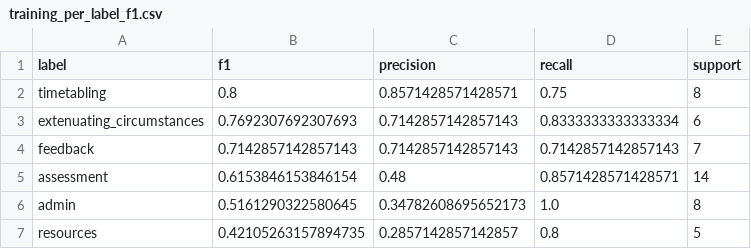
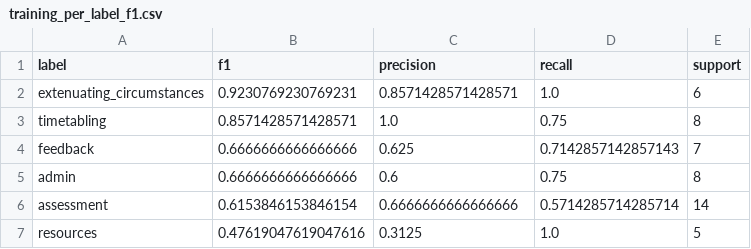
Before and after one commit to will-doney/Dissertation, a CSV file: data/processed/metrics/training_per_label_f1.csv, drawn as a sheet.

```diff
--- a/data/processed/metrics/training_per_label_f1.csv
+++ b/data/processed/metrics/training_per_label_f1.csv
@@ -1,7 +1,7 @@
 label,f1,precision,recall,support
-timetabling,0.8,0.8571428571428571,0.75,8
-extenuating_circumstances,0.7692307692307693,0.7142857142857143,0.8333333333333334,6
-feedback,0.7142857142857143,0.7142857142857143,0.7142857142857143,7
-assessment,0.6153846153846154,0.48,0.8571428571428571,14
-admin,0.5161290322580645,0.34782608695652173,1.0,8
-resources,0.42105263157894735,0.2857142857142857,0.8,5
+extenuating_circumstances,0.9230769230769231,0.8571428571428571,1.0,6
+timetabling,0.8571428571428571,1.0,0.75,8
+feedback,0.6666666666666666,0.625,0.7142857142857143,7
+admin,0.6666666666666666,0.6,0.75,8
+assessment,0.6153846153846154,0.6666666666666666,0.5714285714285714,14
+resources,0.47619047619047616,0.3125,1.0,5
```
Also changed, not shown: data/processed/metrics/training_per_label_scores.csv, data/processed/metrics/training_split_metrics.csv, 12 other files.
